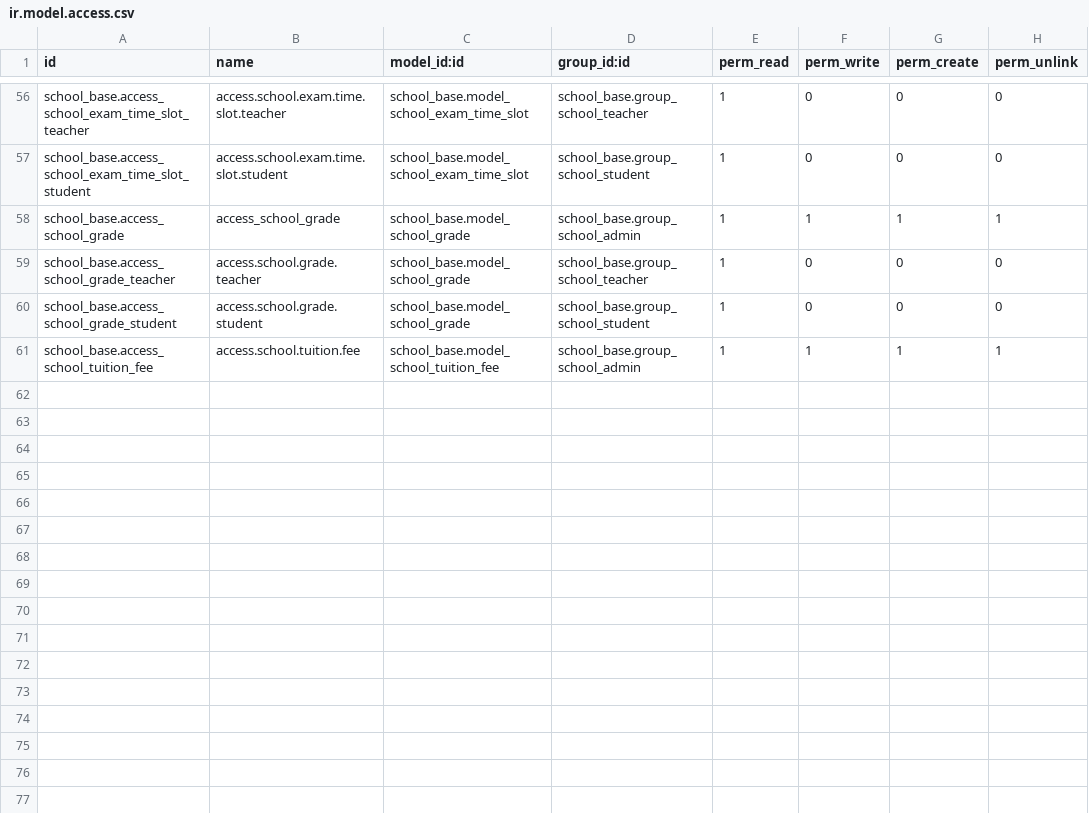
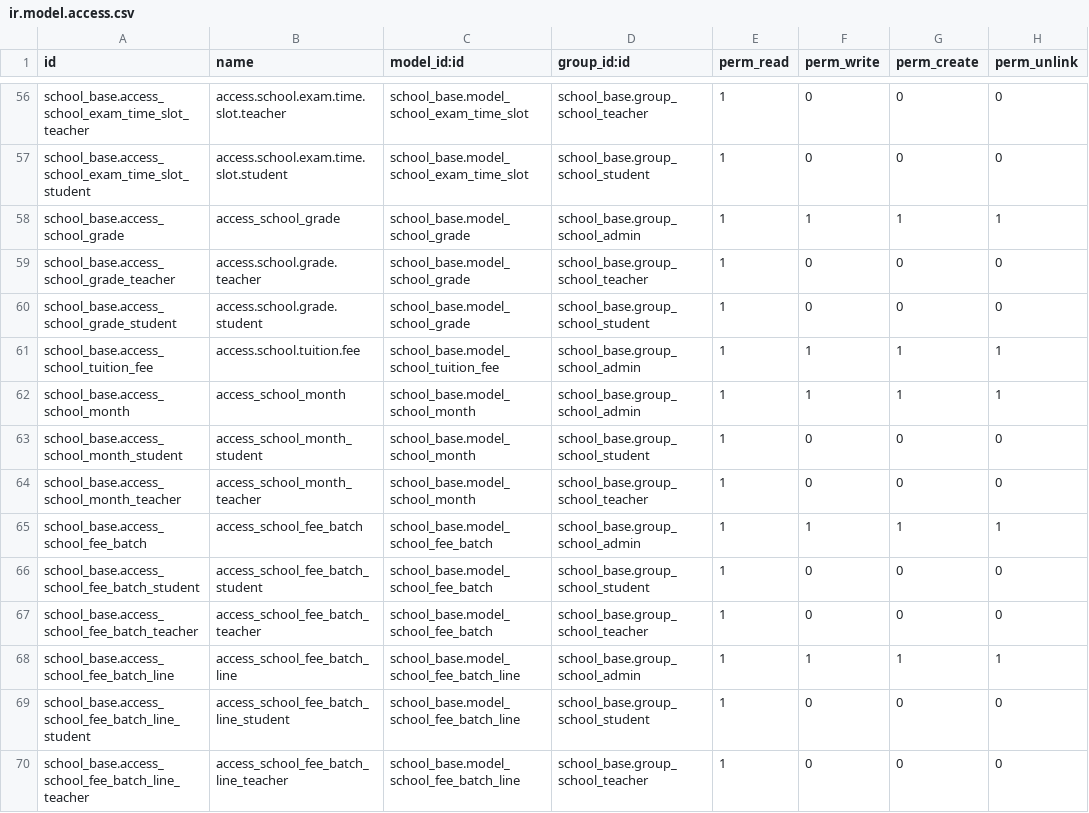
Before and after one commit to sohan964/school_base, a CSV file: security/ir.model.access.csv, drawn as a sheet; only a part is shown, gaps mark what is left out.

Commit message:
fees collection model added

```diff
--- a/security/ir.model.access.csv
+++ b/security/ir.model.access.csv
@@ -61 +61,10 @@ school_base.access_school_grade_student,access.school.grade.student,school_base.
 school_base.access_school_tuition_fee,access.school.tuition.fee,school_base.model_school_tuition_fee,school_base.group_school_admin,1,1,1,1
+school_base.access_school_month,access_school_month,school_base.model_school_month,school_base.group_school_admin,1,1,1,1
+school_base.access_school_month_student,access_school_month_student,school_base.model_school_month,school_base.group_school_student,1,0,0,0
+school_base.access_school_month_teacher,access_school_month_teacher,school_base.model_school_month,school_base.group_school_teacher,1,0,0,0
+school_base.access_school_fee_batch,access_school_fee_batch,school_base.model_school_fee_batch,school_base.group_school_admin,1,1,1,1
+school_base.access_school_fee_batch_student,access_school_fee_batch_student,school_base.model_school_fee_batch,school_base.group_school_student,1,0,0,0
+school_base.access_school_fee_batch_teacher,access_school_fee_batch_teacher,school_base.model_school_fee_batch,school_base.group_school_teacher,1,0,0,0
+school_base.access_school_fee_batch_line,access_school_fee_batch_line,school_base.model_school_fee_batch_line,school_base.group_school_admin,1,1,1,1
+school_base.access_school_fee_batch_line_student,access_school_fee_batch_line_student,school_base.model_school_fee_batch_line,school_base.group_school_student,1,0,0,0
+school_base.access_school_fee_batch_line_teacher,access_school_fee_batch_line_teacher,school_base.model_school_fee_batch_line,school_base.group_school_teacher,1,0,0,0
```
Also changed, not shown: 6 other files.
